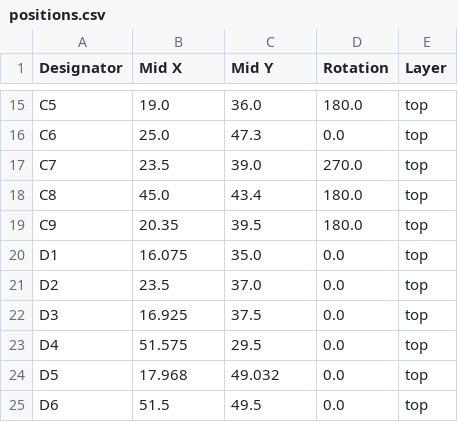
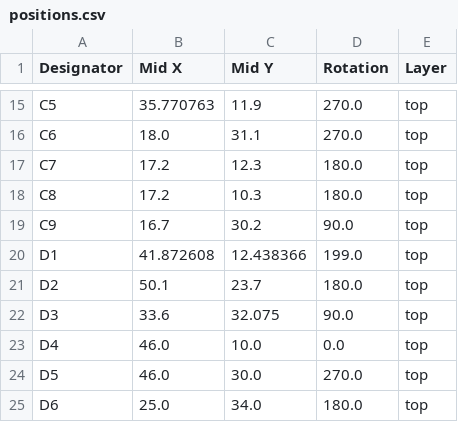
Before and after one commit to revk/ESP32-Audio, a CSV file: PCB/CommBadge/production/positions.csv, drawn as a sheet; only a part is shown, gaps mark what is left out; the diff covers the shown part only; the diff names each change by its address in the sheet, - before the commit and + after, or states it on an @@ line.

```diff
--- a/PCB/CommBadge/production/positions.csv
+++ b/PCB/CommBadge/production/positions.csv
-B15 (Mid X): 19.0
+B15 (Mid X): 35.770763
-C15 (Mid Y): 36.0
+C15 (Mid Y): 11.9
-D15 (Rotation): 180.0
+D15 (Rotation): 270.0
-B16 (Mid X): 25.0
+B16 (Mid X): 18.0
-C16 (Mid Y): 47.3
+C16 (Mid Y): 31.1
-D16 (Rotation): 0.0
+D16 (Rotation): 270.0
-B17 (Mid X): 23.5
+B17 (Mid X): 17.2
-C17 (Mid Y): 39.0
+C17 (Mid Y): 12.3
-D17 (Rotation): 270.0
+D17 (Rotation): 180.0
-B18 (Mid X): 45.0
+B18 (Mid X): 17.2
-C18 (Mid Y): 43.4
+C18 (Mid Y): 10.3
-B19 (Mid X): 20.35
+B19 (Mid X): 16.7
-C19 (Mid Y): 39.5
+C19 (Mid Y): 30.2
-D19 (Rotation): 180.0
+D19 (Rotation): 90.0
-B20 (Mid X): 16.075
+B20 (Mid X): 41.872608
-C20 (Mid Y): 35.0
+C20 (Mid Y): 12.438366
-D20 (Rotation): 0.0
+D20 (Rotation): 199.0
-B21 (Mid X): 23.5
+B21 (Mid X): 50.1
-C21 (Mid Y): 37.0
+C21 (Mid Y): 23.7
-D21 (Rotation): 0.0
+D21 (Rotation): 180.0
-B22 (Mid X): 16.925
+B22 (Mid X): 33.6
-C22 (Mid Y): 37.5
+C22 (Mid Y): 32.075
-D22 (Rotation): 0.0
+D22 (Rotation): 90.0
-B23 (Mid X): 51.575
+B23 (Mid X): 46.0
-C23 (Mid Y): 29.5
+C23 (Mid Y): 10.0
-B24 (Mid X): 17.968
+B24 (Mid X): 46.0
-C24 (Mid Y): 49.032
+C24 (Mid Y): 30.0
-D24 (Rotation): 0.0
+D24 (Rotation): 270.0
-B25 (Mid X): 51.5
+B25 (Mid X): 25.0
-C25 (Mid Y): 49.5
+C25 (Mid Y): 34.0
-D25 (Rotation): 0.0
+D25 (Rotation): 180.0
```
Also changed, not shown: 1 added row and 86 edited cells elsewhere in this file, PCB/CommBadge/production/bom.csv, PCB/CommBadge/production/designators.csv, 10 other files.
